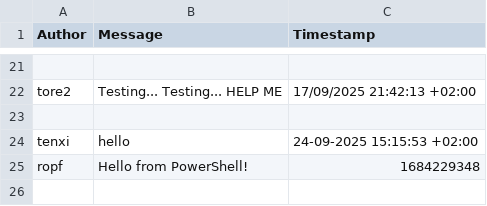
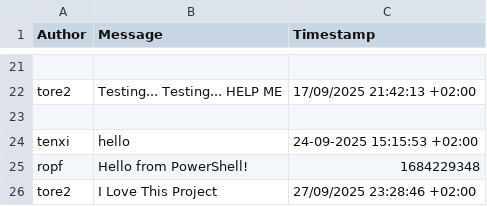
Before and after one commit to ITU-BDSA2025-GROUP22/Chirp, a CSV file: Chirp.CLI/data/chirp_cli_db.csv, drawn as a sheet; only a part is shown, gaps mark what is left out.

```diff
--- a/Chirp.CLI/data/chirp_cli_db.csv
+++ b/Chirp.CLI/data/chirp_cli_db.csv
@@ -25 +25,2 @@ tenxi,hello,24-09-2025 15:15:53 +02:00
 ropf,Hello from PowerShell!,1684229348
+tore2,I Love This Project,27/09/2025 23:28:46 +02:00
```
Also changed, not shown: 7 other files.
